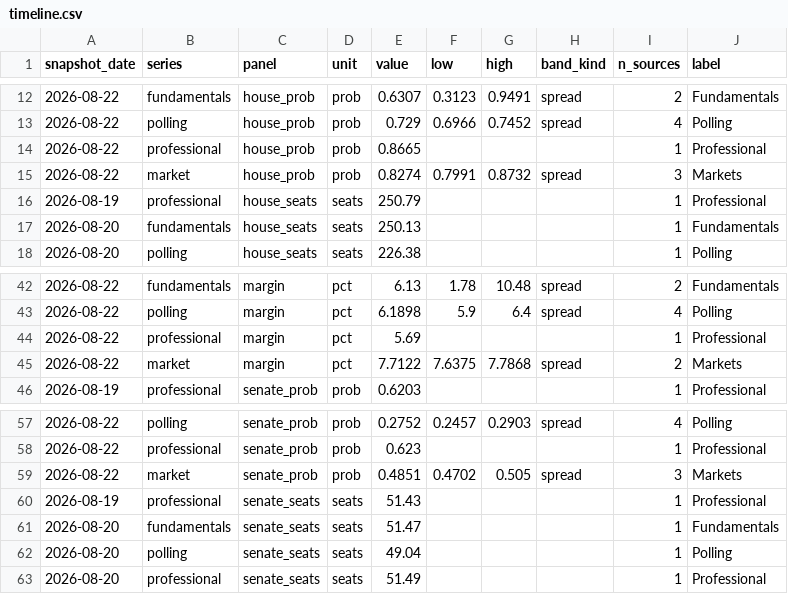
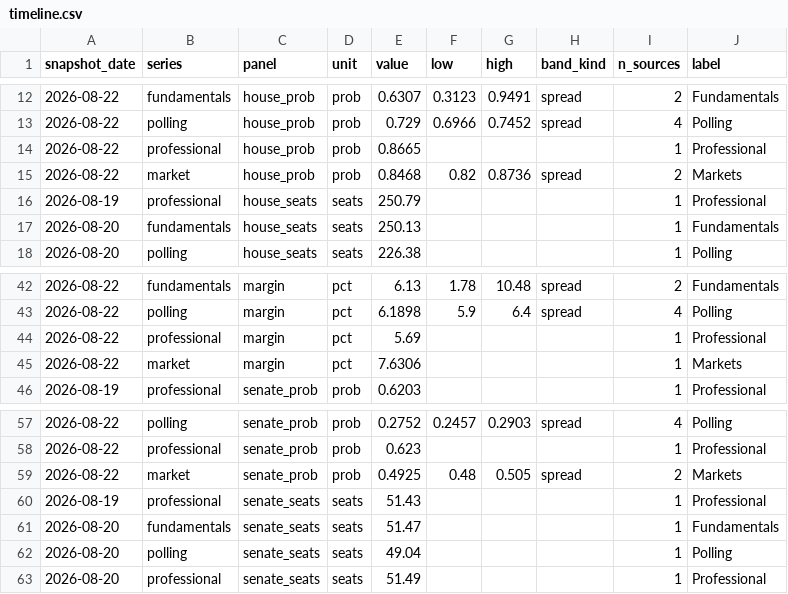
Before and after one commit to kevin-deluca-polisci/KD-website, a CSV file: forecast/data/2026/derived/timeline.csv, drawn as a sheet; only a part is shown, gaps mark what is left out.

```diff
--- a/forecast/data/2026/derived/timeline.csv
+++ b/forecast/data/2026/derived/timeline.csv
@@ -14,3 +14,3 @@ snapshot_date,series,panel,unit,value,low,high,band_kind,n_sources,label
 2026-08-22,professional,house_prob,prob,0.8665,,,,1,Professional
-2026-08-22,market,house_prob,prob,0.8274,0.7991,0.8732,spread,3,Markets
+2026-08-22,market,house_prob,prob,0.8468,0.82,0.8736,spread,2,Markets
 2026-08-19,professional,house_seats,seats,250.79,,,,1,Professional
@@ -44,3 +44,3 @@ snapshot_date,series,panel,unit,value,low,high,band_kind,n_sources,label
 2026-08-22,professional,margin,pct,5.69,,,,1,Professional
-2026-08-22,market,margin,pct,7.7122,7.6375,7.7868,spread,2,Markets
+2026-08-22,market,margin,pct,7.6306,,,,1,Markets
 2026-08-19,professional,senate_prob,prob,0.6203,,,,1,Professional
@@ -58,3 +58,3 @@ snapshot_date,series,panel,unit,value,low,high,band_kind,n_sources,label
 2026-08-22,professional,senate_prob,prob,0.623,,,,1,Professional
-2026-08-22,market,senate_prob,prob,0.4851,0.4702,0.505,spread,3,Markets
+2026-08-22,market,senate_prob,prob,0.4925,0.48,0.505,spread,2,Markets
 2026-08-19,professional,senate_seats,seats,51.43,,,,1,Professional
```
Also changed, not shown: forecast/data/2026/manifest.csv, forecast/data/2026/raw_manifest.csv, 6 other files.
